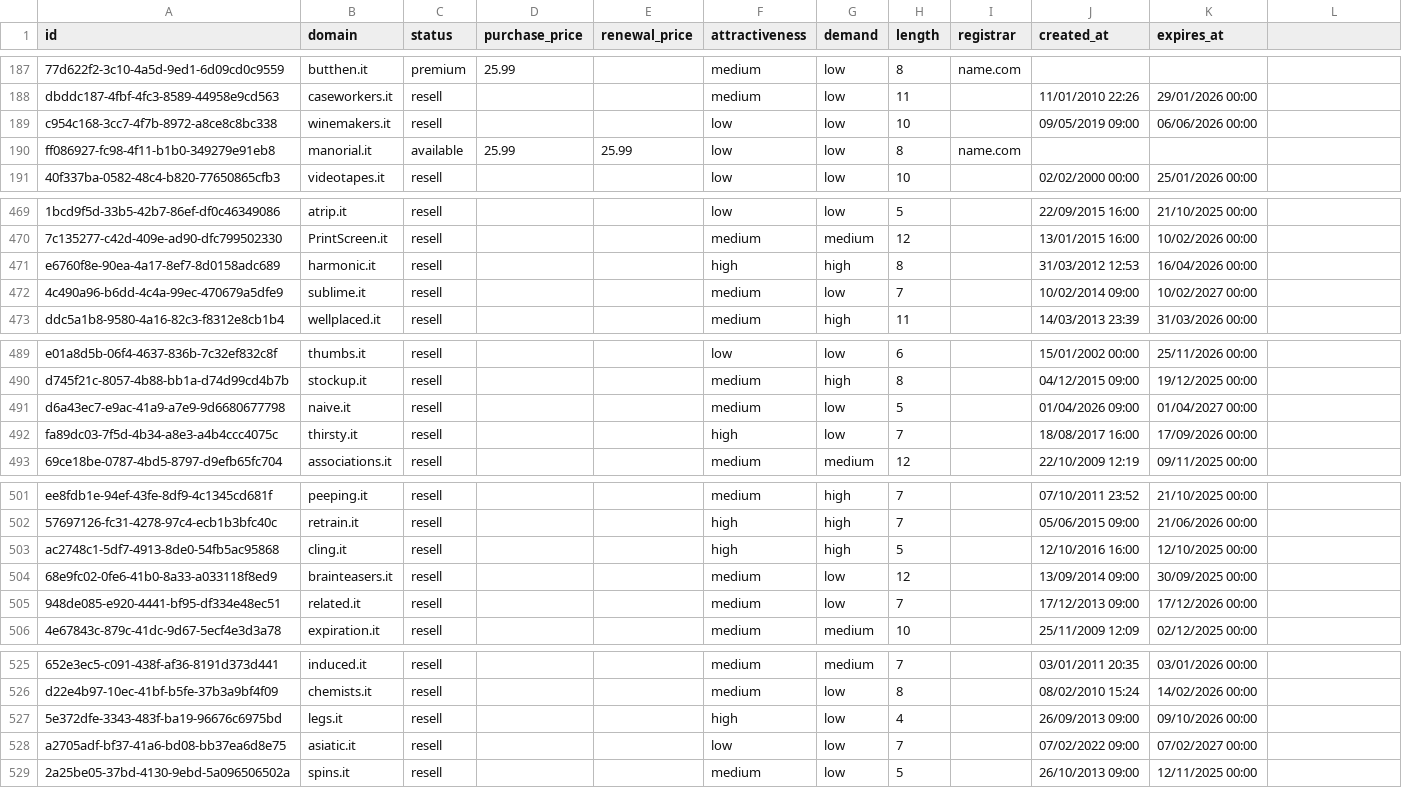
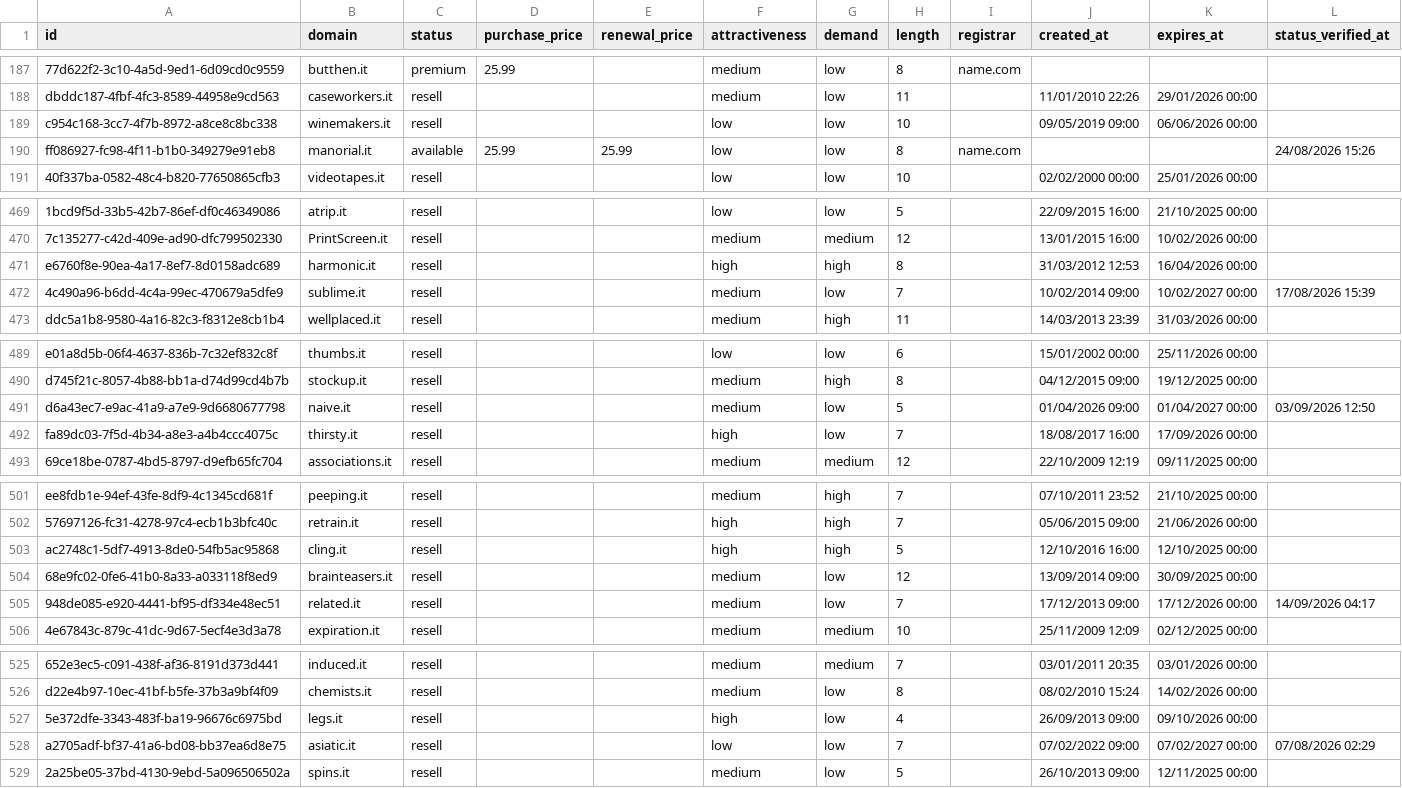
Before and after one commit to UniqueDomains/it-oneword-domains, a CSV file: it.csv, drawn as a sheet; only a part is shown, gaps mark what is left out; the diff covers the shown part only.

```diff
--- a/it.csv
+++ b/it.csv
@@ -1 +1 @@
-id,domain,status,purchase_price,renewal_price,attractiveness,demand,length,registrar,created_at,expires_at
+id,domain,status,purchase_price,renewal_price,attractiveness,demand,length,registrar,created_at,expires_at,status_verified_at
@@ -190 +190 @@ c954c168-3cc7-4f7b-8972-a8ce8c8bc338,winemakers.it,resell,,,low,low,10,,09/05/20
-ff086927-fc98-4f11-b1b0-349279e91eb8,manorial.it,available,25.99,25.99,low,low,8,name.com,,
+ff086927-fc98-4f11-b1b0-349279e91eb8,manorial.it,available,25.99,25.99,low,low,8,name.com,,,24/08/2026 15:26
@@ -472 +472 @@ e6760f8e-90ea-4a17-8ef7-8d0158adc689,harmonic.it,resell,,,high,high,8,,31/03/201
-4c490a96-b6dd-4c4a-99ec-470679a5dfe9,sublime.it,resell,,,medium,low,7,,10/02/2014 09:00,10/02/2027 00:00
+4c490a96-b6dd-4c4a-99ec-470679a5dfe9,sublime.it,resell,,,medium,low,7,,10/02/2014 09:00,10/02/2027 00:00,17/08/2026 15:39
@@ -491 +491 @@ d745f21c-8057-4b88-bb1a-d74d99cd4b7b,stockup.it,resell,,,medium,high,8,,04/12/20
-d6a43ec7-e9ac-41a9-a7e9-9d6680677798,naive.it,resell,,,medium,low,5,,01/04/2026 09:00,01/04/2027 00:00
+d6a43ec7-e9ac-41a9-a7e9-9d6680677798,naive.it,resell,,,medium,low,5,,01/04/2026 09:00,01/04/2027 00:00,03/09/2026 12:50
@@ -505 +505 @@ ac2748c1-5df7-4913-8de0-54fb5ac95868,cling.it,resell,,,high,high,5,,12/10/2016 1
-948de085-e920-4441-bf95-df334e48ec51,related.it,resell,,,medium,low,7,,17/12/2013 09:00,17/12/2026 00:00
+948de085-e920-4441-bf95-df334e48ec51,related.it,resell,,,medium,low,7,,17/12/2013 09:00,17/12/2026 00:00,14/09/2026 04:17
@@ -528 +528 @@ d22e4b97-10ec-41bf-b5fe-37b3a9bf4f09,chemists.it,resell,,,medium,low,8,,08/02/20
-a2705adf-bf37-41a6-bd08-bb37ea6d8e75,asiatic.it,resell,,,low,low,7,,07/02/2022 09:00,07/02/2027 00:00
+a2705adf-bf37-41a6-bd08-bb37ea6d8e75,asiatic.it,resell,,,low,low,7,,07/02/2022 09:00,07/02/2027 00:00,07/08/2026 02:29
```
Also changed, not shown: 15 edited cells elsewhere in this file, 5 other files.
